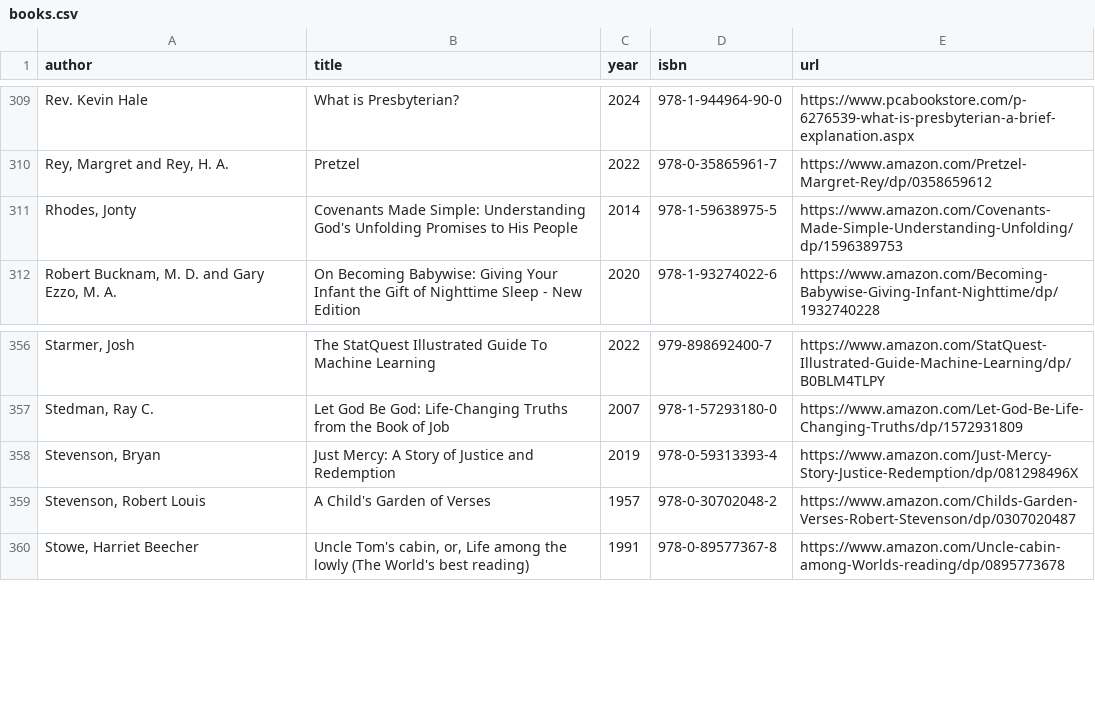
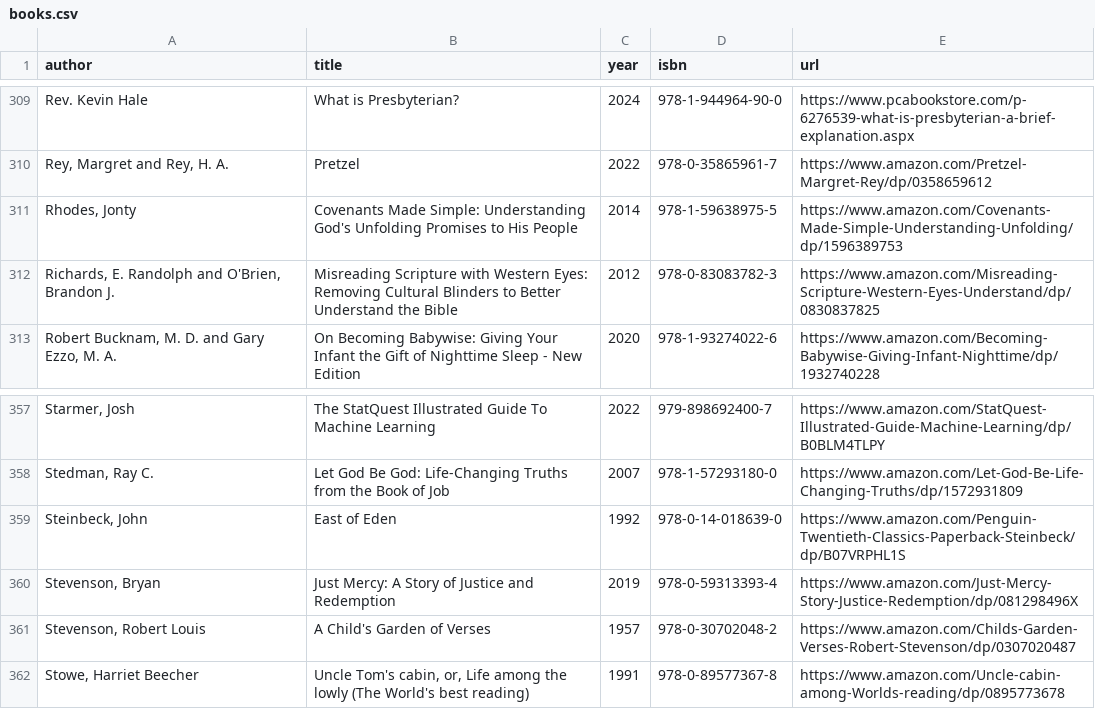
Before and after one commit to vektor8891/notes, a CSV file: _data/books.csv, drawn as a sheet; only a part is shown, gaps mark what is left out; the diff names each change by its address in the sheet, - before the commit and + after, or states it on an @@ line.

Commit message:
update books

```diff
--- a/_data/books.csv
+++ b/_data/books.csv
+row 312: Richards, E. Randolph and O'Brien, Brandon J. | Misreading Scripture with Western Eyes: Removing Cultural Blinders to Better Understand the Bible | 2012 | 978-0-83083782-3 | https://www.amazon.com/Misreading-Scripture-Western-Eyes-Understand/dp/0830837825
+row 359: Steinbeck, John | East of Eden | 1992 | 978-0-14-018639-0 | https://www.amazon.com/Penguin-Twentieth-Classics-Paperback-Steinbeck/dp/B07VRPHL1S
```
